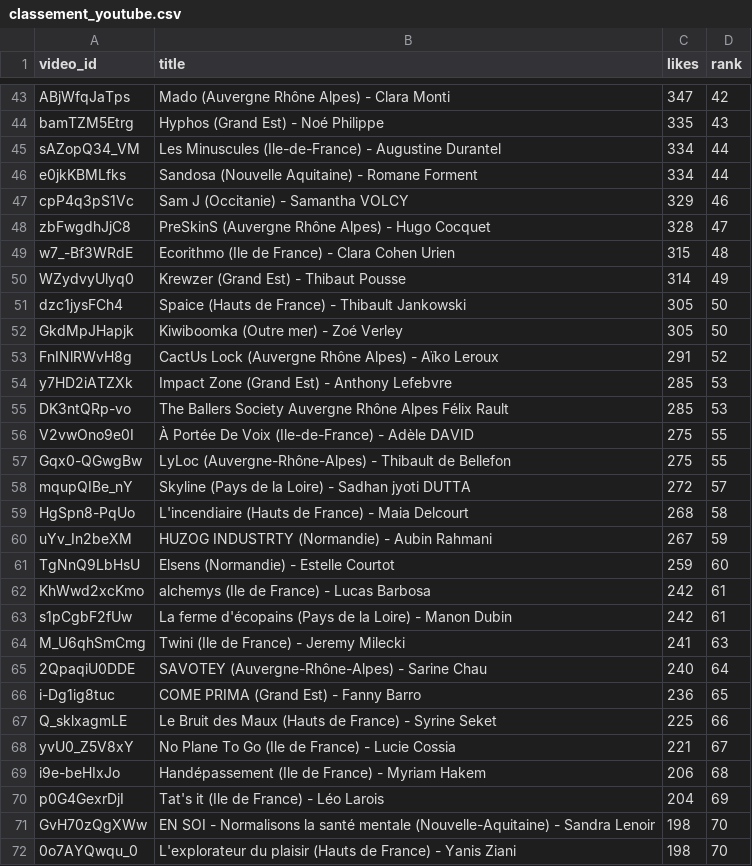
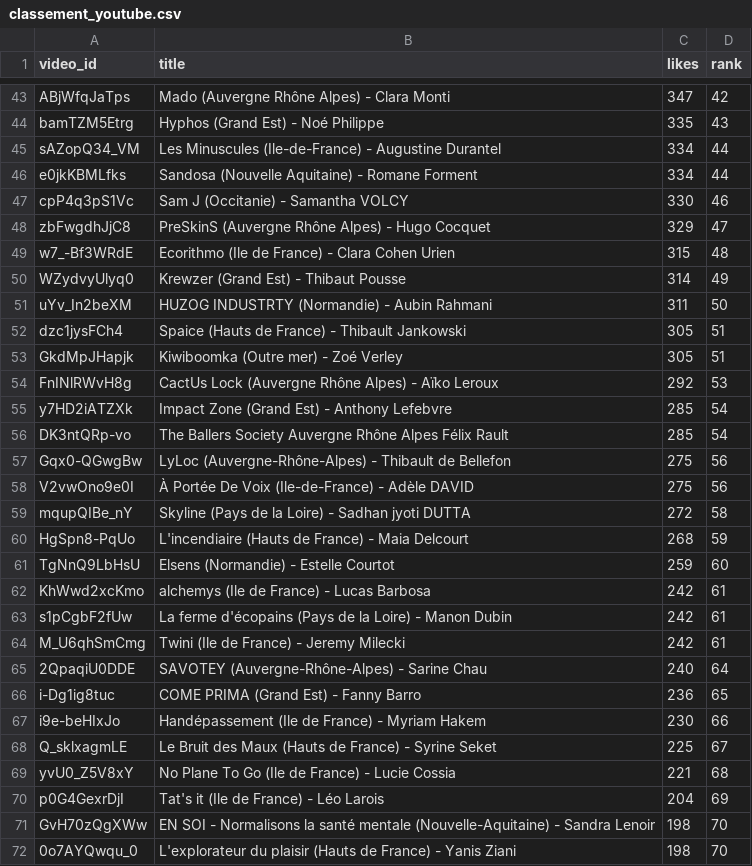
Before and after one commit to Hattariyo/suivi_youtube, a CSV file: classement_youtube.csv, drawn as a sheet; only a part is shown, gaps mark what is left out; the diff covers the shown part only.

```diff
--- a/classement_youtube.csv
+++ b/classement_youtube.csv
@@ -46,16 +46,16 @@ sAZopQ34_VM,Les Minuscules  (Ile-de-France) - Augustine Durantel,334,44
 e0jkKBMLfks,Sandosa (Nouvelle Aquitaine) - Romane Forment,334,44
-cpP4q3pS1Vc,Sam J (Occitanie) - Samantha VOLCY,329,46
-zbFwgdhJjC8,PreSkinS (Auvergne Rhône Alpes) - Hugo Cocquet,328,47
+cpP4q3pS1Vc,Sam J (Occitanie) - Samantha VOLCY,330,46
+zbFwgdhJjC8,PreSkinS (Auvergne Rhône Alpes) - Hugo Cocquet,329,47
 w7_-Bf3WRdE,Ecorithmo (Ile de France) - Clara Cohen Urien,315,48
 WZydvyUlyq0,Krewzer (Grand Est) - Thibaut Pousse,314,49
-dzc1jysFCh4,Spaice (Hauts de France) - Thibault Jankowski,305,50
-GkdMpJHapjk,Kiwiboomka (Outre mer)  - Zoé Verley,305,50
-FnINlRWvH8g,CactUs Lock (Auvergne Rhône Alpes) - Aïko Leroux,291,52
-y7HD2iATZXk,Impact Zone (Grand Est) - Anthony Lefebvre,285,53
-DK3ntQRp-vo,The Ballers Society Auvergne Rhône Alpes Félix Rault,285,53
-V2vwOno9e0I,À Portée De Voix (Ile-de-France) - Adèle DAVID,275,55
-Gqx0-QGwgBw,LyLoc (Auvergne-Rhône-Alpes) - Thibault de Bellefon,275,55
-mqupQIBe_nY,Skyline  (Pays de la Loire)  -  Sadhan jyoti DUTTA,272,57
-HgSpn8-PqUo,L'incendiaire (Hauts de France) - Maia Delcourt,268,58
-uYv_In2beXM,HUZOG INDUSTRTY (Normandie) - Aubin Rahmani,267,59
+uYv_In2beXM,HUZOG INDUSTRTY (Normandie) - Aubin Rahmani,311,50
+dzc1jysFCh4,Spaice (Hauts de France) - Thibault Jankowski,305,51
+GkdMpJHapjk,Kiwiboomka (Outre mer)  - Zoé Verley,305,51
+FnINlRWvH8g,CactUs Lock (Auvergne Rhône Alpes) - Aïko Leroux,292,53
+y7HD2iATZXk,Impact Zone (Grand Est) - Anthony Lefebvre,285,54
+DK3ntQRp-vo,The Ballers Society Auvergne Rhône Alpes Félix Rault,285,54
+Gqx0-QGwgBw,LyLoc (Auvergne-Rhône-Alpes) - Thibault de Bellefon,275,56
+V2vwOno9e0I,À Portée De Voix (Ile-de-France) - Adèle DAVID,275,56
+mqupQIBe_nY,Skyline  (Pays de la Loire)  -  Sadhan jyoti DUTTA,272,58
+HgSpn8-PqUo,L'incendiaire (Hauts de France) - Maia Delcourt,268,59
 TgNnQ9LbHsU,Elsens (Normandie) - Estelle Courtot,259,60
@@ -63,8 +63,8 @@ KhWwd2xcKmo,alchemys (Ile de France) - Lucas Barbosa,242,61
 s1pCgbF2fUw,La ferme d'écopains (Pays de la Loire) - Manon Dubin,242,61
-M_U6qhSmCmg,Twini (Ile de France) - Jeremy Milecki,241,63
+M_U6qhSmCmg,Twini (Ile de France) - Jeremy Milecki,242,61
 2QpaqiU0DDE,SAVOTEY (Auvergne-Rhône-Alpes) - Sarine Chau,240,64
 i-Dg1ig8tuc,COME PRIMA (Grand Est) - Fanny Barro,236,65
-Q_sklxagmLE,Le Bruit des Maux (Hauts de France) - Syrine Seket,225,66
-yvU0_Z5V8xY,No Plane To Go  (Ile de France) -  Lucie Cossia,221,67
-i9e-beHIxJo,Handépassement (Ile de France) - Myriam Hakem,206,68
+i9e-beHIxJo,Handépassement (Ile de France) - Myriam Hakem,230,66
+Q_sklxagmLE,Le Bruit des Maux (Hauts de France) - Syrine Seket,225,67
+yvU0_Z5V8xY,No Plane To Go  (Ile de France) -  Lucie Cossia,221,68
 p0G4GexrDjI,Tat's it (Ile de France) - Léo Larois,204,69
```
Also changed, not shown: 3 added rows, 3 removed rows and 28 edited cells elsewhere in this file, 1 other file.
